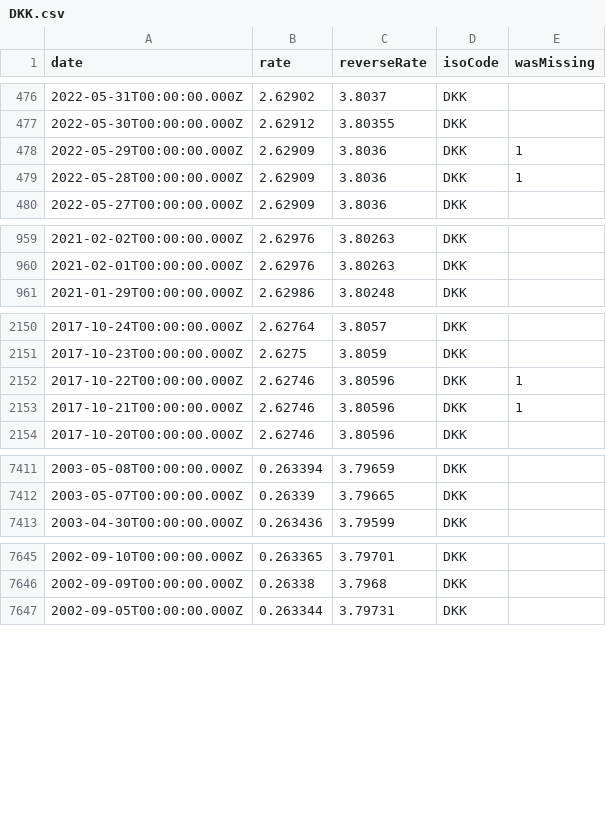
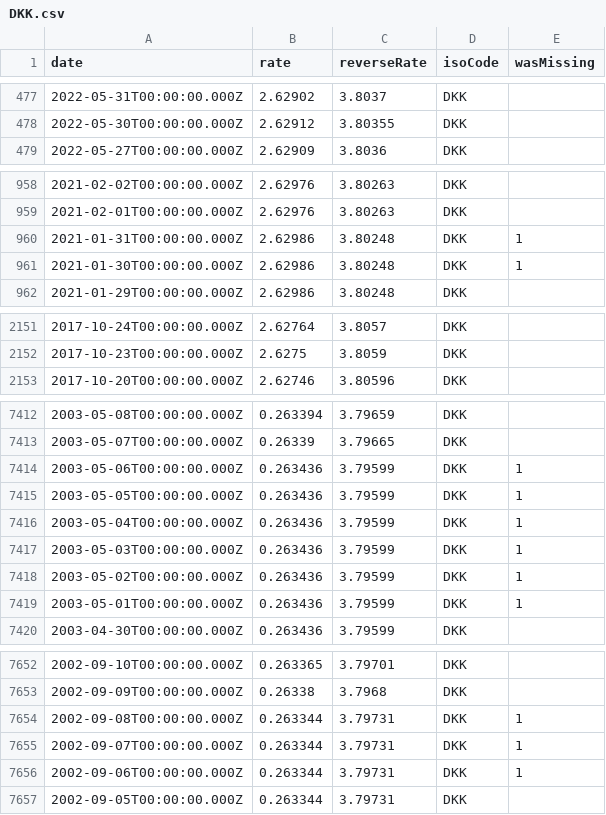
Before and after one commit to GeorgeSG/bnb-currency-exchange-rates, a CSV file: data/DKK.csv, drawn as a sheet; only a part is shown, gaps mark what is left out; the diff covers the shown part only.

```diff
--- a/data/DKK.csv
+++ b/data/DKK.csv
@@ -477,4 +478,2 @@
 "2022-05-30T00:00:00.000Z","2.62912","3.80355","DKK",
-"2022-05-29T00:00:00.000Z","2.62909","3.8036","DKK",1
-"2022-05-28T00:00:00.000Z","2.62909","3.8036","DKK",1
 "2022-05-27T00:00:00.000Z","2.62909","3.8036","DKK",
@@ -960,2 +959,4 @@
 "2021-02-01T00:00:00.000Z","2.62976","3.80263","DKK",
+"2021-01-31T00:00:00.000Z","2.62986","3.80248","DKK",1
+"2021-01-30T00:00:00.000Z","2.62986","3.80248","DKK",1
 "2021-01-29T00:00:00.000Z","2.62986","3.80248","DKK",
@@ -2151,4 +2152,2 @@
 "2017-10-23T00:00:00.000Z","2.6275","3.8059","DKK",
-"2017-10-22T00:00:00.000Z","2.62746","3.80596","DKK",1
-"2017-10-21T00:00:00.000Z","2.62746","3.80596","DKK",1
 "2017-10-20T00:00:00.000Z","2.62746","3.80596","DKK",
@@ -7412,2 +7413,8 @@
 "2003-05-07T00:00:00.000Z","0.26339","3.79665","DKK",
+"2003-05-06T00:00:00.000Z","0.263436","3.79599","DKK",1
+"2003-05-05T00:00:00.000Z","0.263436","3.79599","DKK",1
+"2003-05-04T00:00:00.000Z","0.263436","3.79599","DKK",1
+"2003-05-03T00:00:00.000Z","0.263436","3.79599","DKK",1
+"2003-05-02T00:00:00.000Z","0.263436","3.79599","DKK",1
+"2003-05-01T00:00:00.000Z","0.263436","3.79599","DKK",1
 "2003-04-30T00:00:00.000Z","0.263436","3.79599","DKK",
@@ -7646,2 +7653,5 @@
 "2002-09-09T00:00:00.000Z","0.26338","3.7968","DKK",
+"2002-09-08T00:00:00.000Z","0.263344","3.79731","DKK",1
+"2002-09-07T00:00:00.000Z","0.263344","3.79731","DKK",1
+"2002-09-06T00:00:00.000Z","0.263344","3.79731","DKK",1
 "2002-09-05T00:00:00.000Z","0.263344","3.79731","DKK",
```
Also changed, not shown: 7 added rows and 4 removed rows elsewhere in this file, data/CZK.csv, data/ISK.csv, 39 other files.
